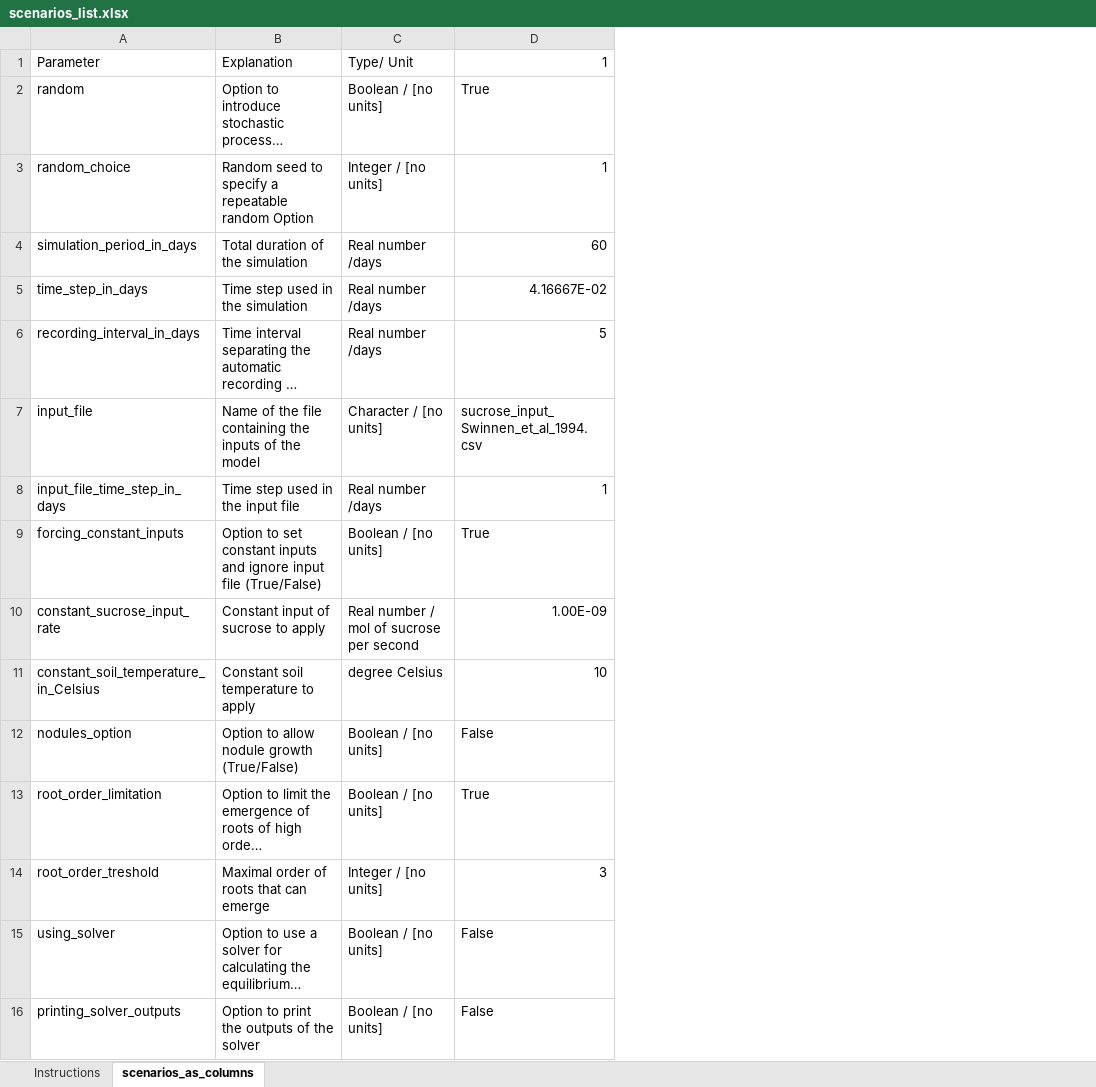
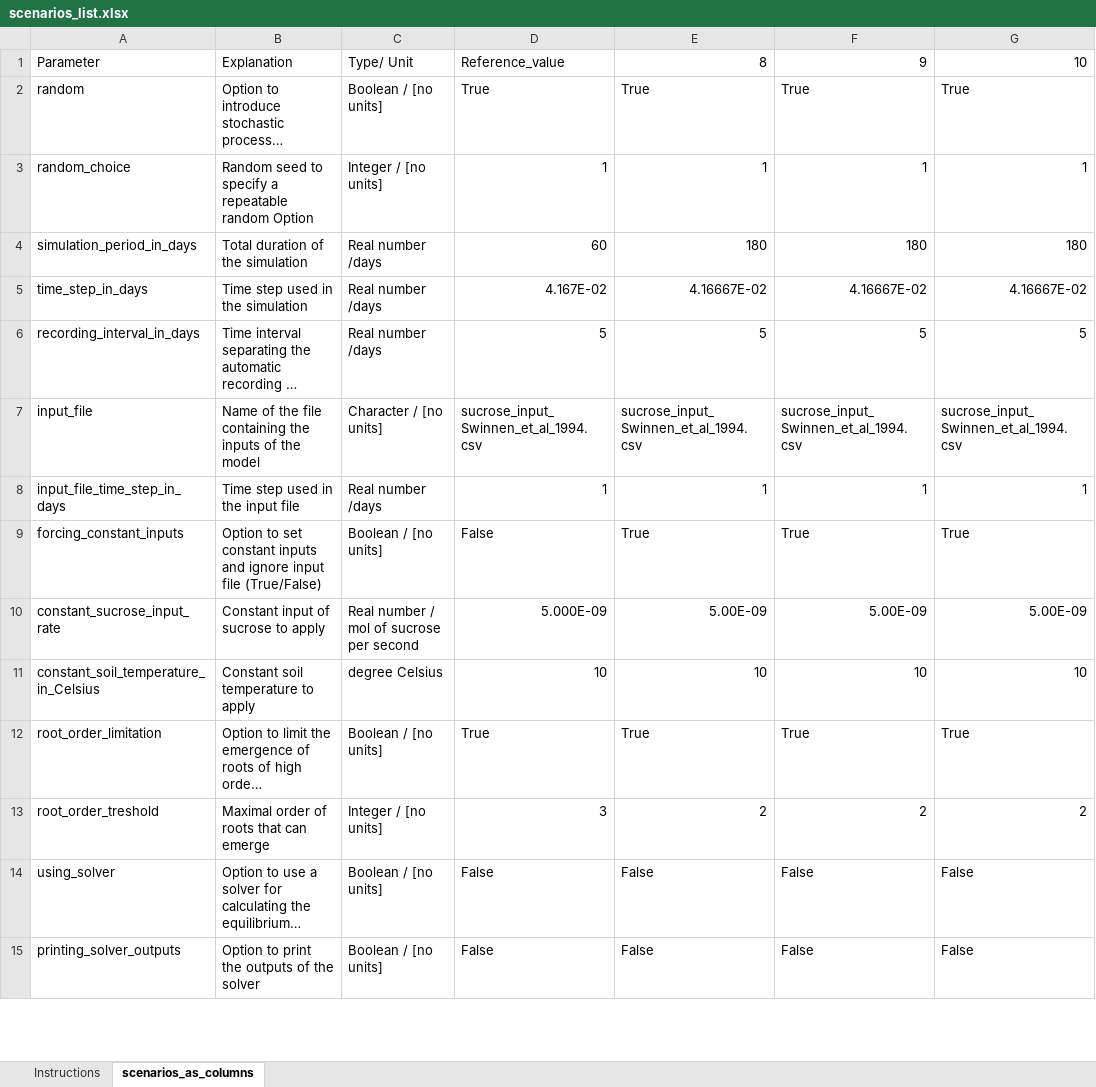
Before and after one commit to openalea/rhizodep, an Excel workbook: simulations/running_scenarios/inputs/scenarios_list.xlsx, sheet scenarios_as_columns, drawn as a sheet; only a part is shown; long unchanged cells end in …; values as stored, in another font and other column widths than the file's, no cell formats; addresses are those after the commit; the diff covers the shown part only; the diff names each change by its address in the sheet, - before the commit and + after, or states it on an @@ line.

```diff
--- a/simulations/running_scenarios/inputs/scenarios_list.xlsx (sheet scenarios_as_columns)
+++ b/simulations/running_scenarios/inputs/scenarios_list.xlsx (sheet scenarios_as_columns)
+column D, rows 1-15: Reference_value | True | 1 | 60 | 4.167E-02 | 5 | sucrose_input_Swinnen_et_al_1994.csv | 1 | False | 5.000E-09 | 10 | True | 3 | False | False
+column F, rows 1-15: 9 | True | 1 | 180 | 4.16667E-02 | 5 | sucrose_input_Swinnen_et_al_1994.csv | 1 | True | 5.00E-09 | 10 | True | 2 | False | False
+column G, rows 1-15: 10 | True | 1 | 180 | 4.16667E-02 | 5 | sucrose_input_Swinnen_et_al_1994.csv | 1 | True | 5.00E-09 | 10 | True | 2 | False | False
-E1: 1
+E1: 8
-E4: 60
+E4: 180
-E10: 1.00E-09
+E10: 5.00E-09
@@ row 12 moved to row 22: nodules_option @@
-E13: 3
+E13: 2
```
Also changed, not shown: 2 added rows and 26 edited cells elsewhere in this sheet, cell formats, formulas that keep their value, 7 other files.
